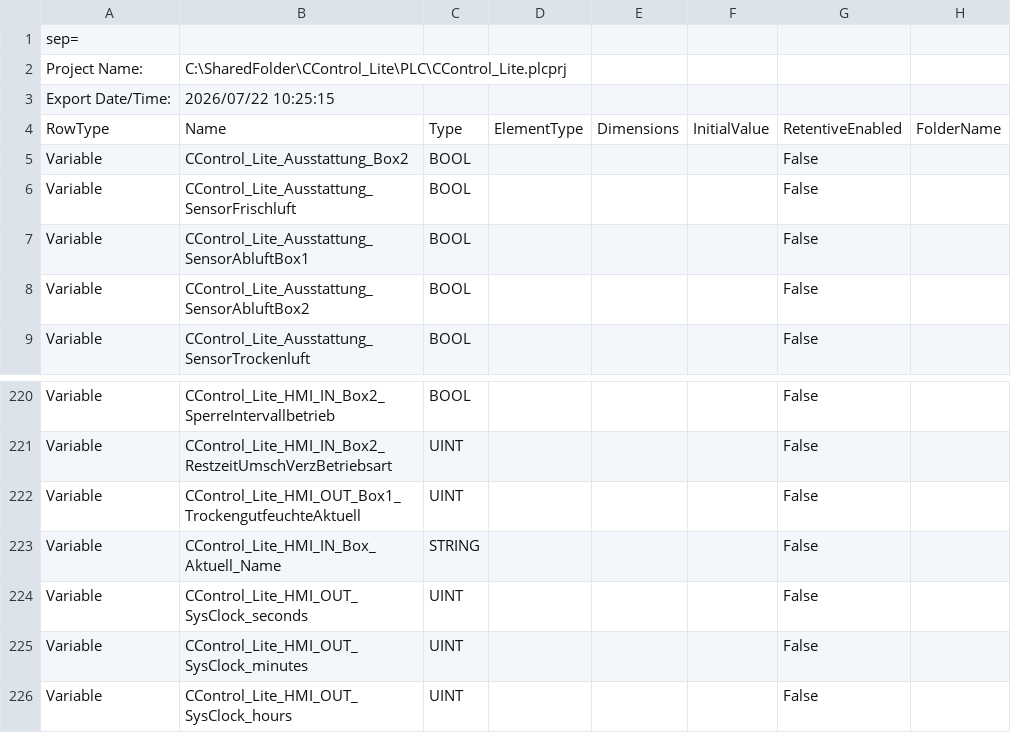
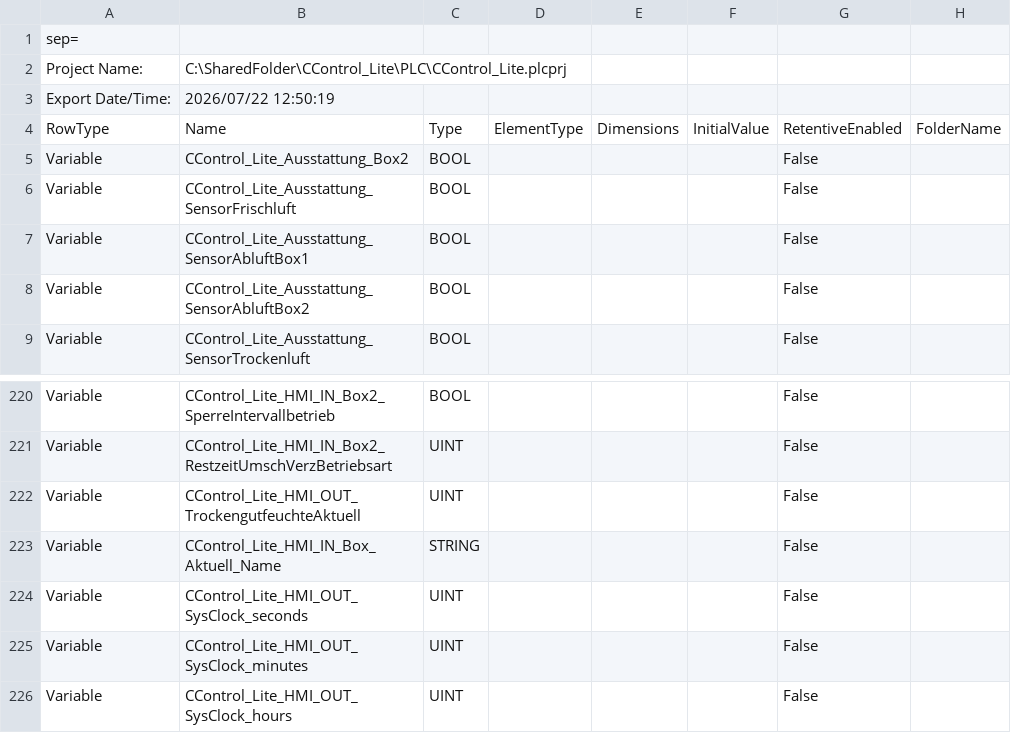
Before and after one commit to gotome/CControl_Lite, a CSV file: DOC/hmi_var.CSV, drawn as a sheet; only a part is shown, gaps mark what is left out; the diff names each change by its address in the sheet, - before the commit and + after, or states it on an @@ line.

Commit message:
update

```diff
--- a/DOC/hmi_var.CSV
+++ b/DOC/hmi_var.CSV
-B3: 2026/07/22 10:25:15
+B3: 2026/07/22 12:50:19
-B222: CControl_Lite_HMI_OUT_Box1_TrockengutfeuchteAktuell
+B222: CControl_Lite_HMI_OUT_TrockengutfeuchteAktuell
```
